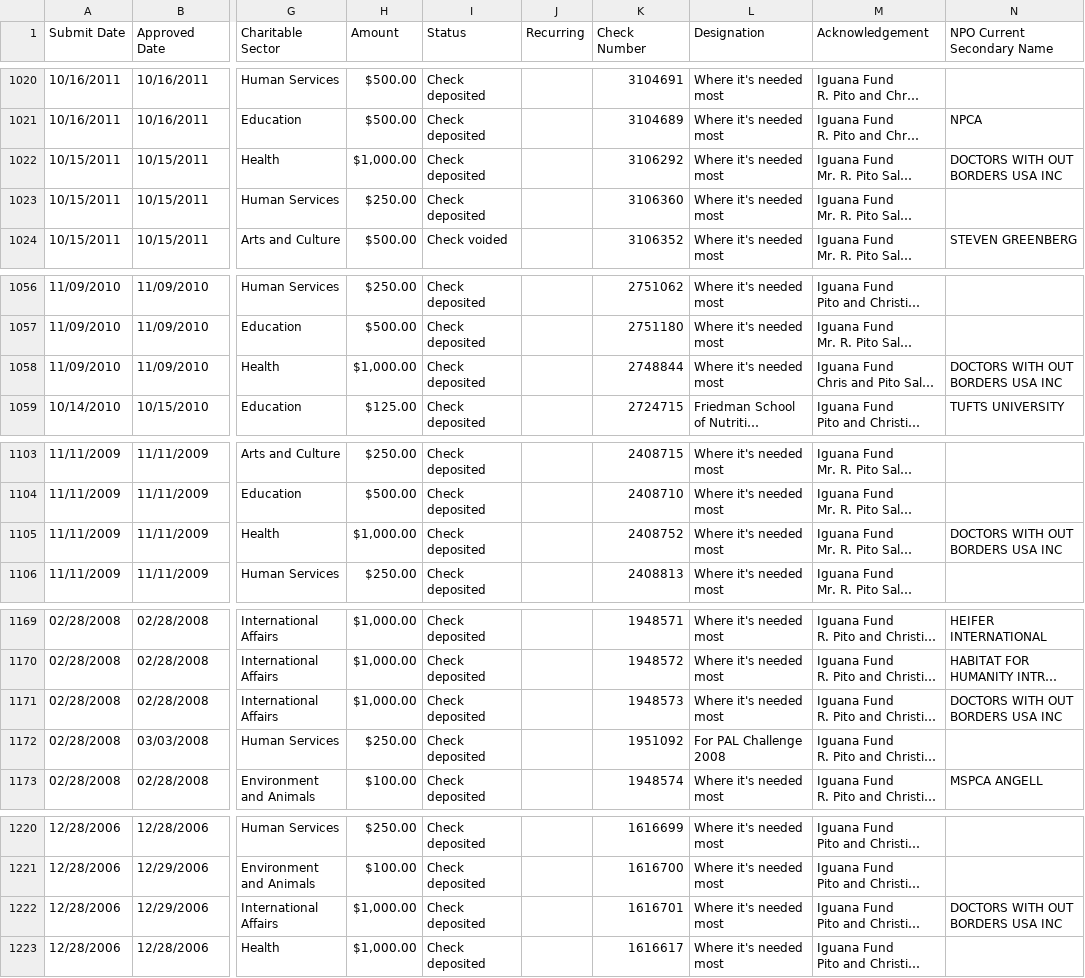
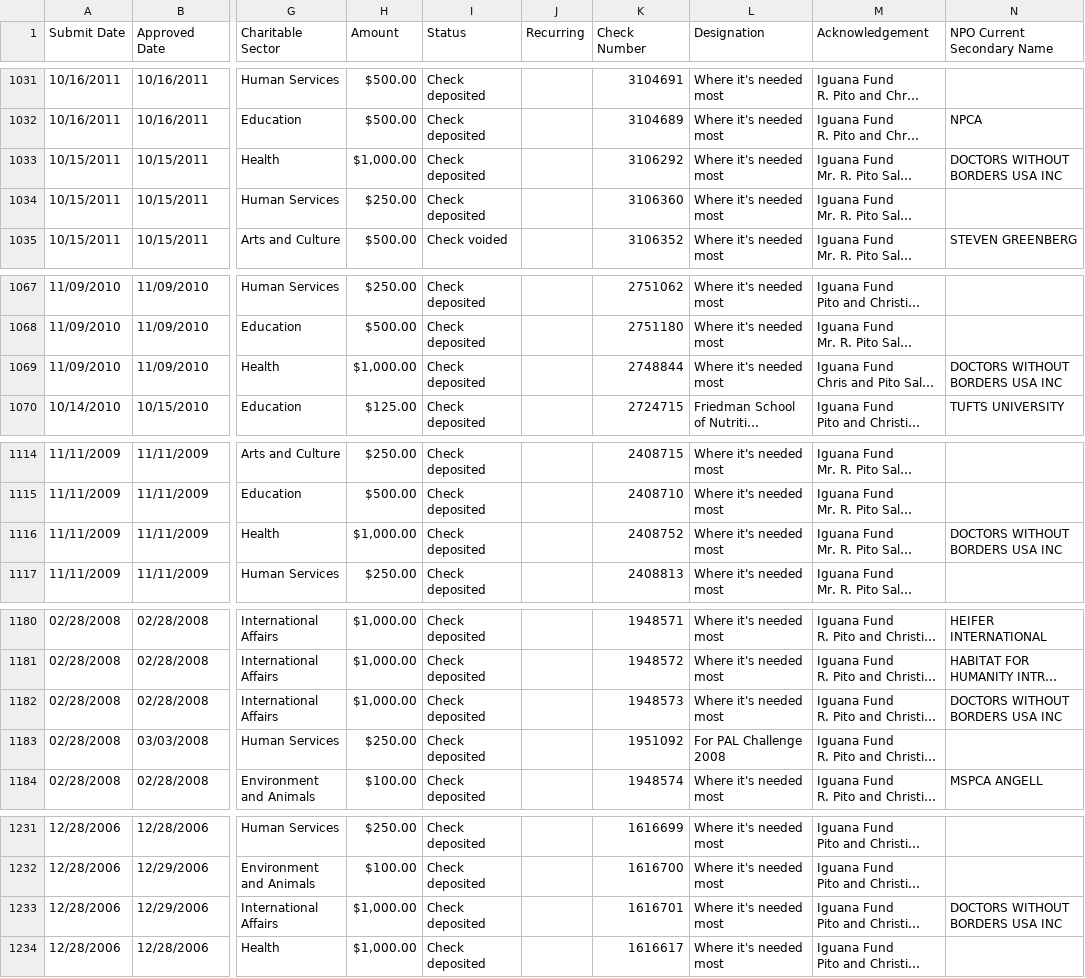
Before and after one commit to pitosalas/fidchar, a CSV file: data.csv, drawn as a sheet; only a part is shown, gaps mark what is left out; long unchanged cells end in …; addresses are those after the commit; the diff covers the shown part only; the diff names each change by its address in the sheet, - before the commit and + after, or states it on an @@ line.

```diff
--- a/data.csv
+++ b/data.csv
-N1033 (NPO Current Secondary Name): DOCTORS WITH OUT BORDERS USA INC
+N1033 (NPO Current Secondary Name): DOCTORS WITHOUT BORDERS USA INC
-N1069 (NPO Current Secondary Name): DOCTORS WITH OUT BORDERS USA INC
+N1069 (NPO Current Secondary Name): DOCTORS WITHOUT BORDERS USA INC
-N1116 (NPO Current Secondary Name): DOCTORS WITH OUT BORDERS USA INC
+N1116 (NPO Current Secondary Name): DOCTORS WITHOUT BORDERS USA INC
-N1182 (NPO Current Secondary Name): DOCTORS WITH OUT BORDERS USA INC
+N1182 (NPO Current Secondary Name): DOCTORS WITHOUT BORDERS USA INC
-N1233 (NPO Current Secondary Name): DOCTORS WITH OUT BORDERS USA INC
+N1233 (NPO Current Secondary Name): DOCTORS WITHOUT BORDERS USA INC
```
Also changed, not shown: 11 added rows and 15 edited cells elsewhere in this file.
